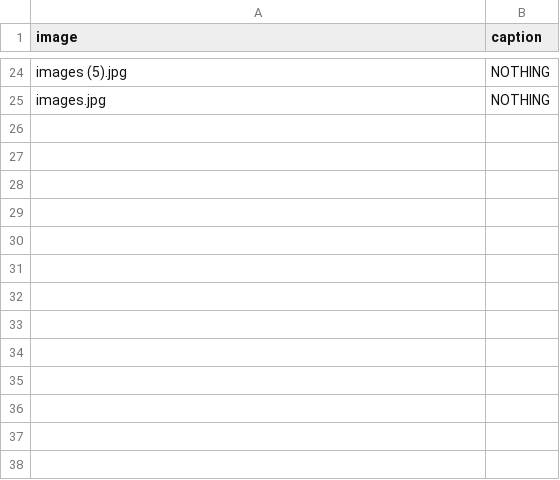
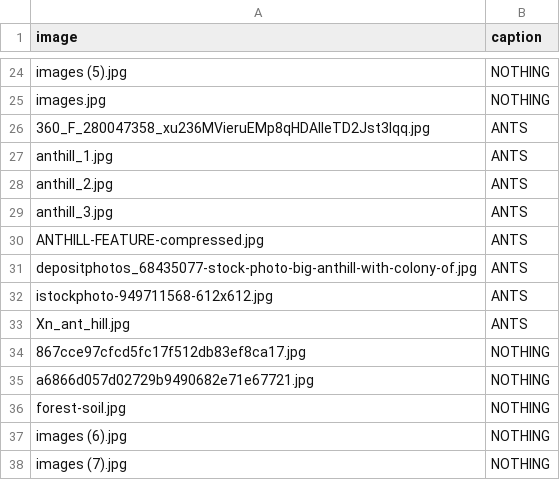
Before and after one commit to Hummingbird-FMI-Codes/Chirp, a CSV file: dataset/dataset.csv, drawn as a sheet; only a part is shown, gaps mark what is left out.

Commit message:
Increase dataset

```diff
--- a/dataset/dataset.csv
+++ b/dataset/dataset.csv
@@ -25 +25,14 @@ images (5).jpg,NOTHING
 images.jpg,NOTHING
+360_F_280047358_xu236MVieruEMp8qHDAIleTD2Jst3Iqq.jpg,ANTS
+anthill_1.jpg,ANTS
+anthill_2.jpg,ANTS
+anthill_3.jpg,ANTS
+ANTHILL-FEATURE-compressed.jpg,ANTS
+depositphotos_68435077-stock-photo-big-anthill-with-colony-of.jpg,ANTS
+istockphoto-949711568-612x612.jpg,ANTS
+Xn_ant_hill.jpg,ANTS
+867cce97cfcd5fc17f512db83ef8ca17.jpg,NOTHING
+a6866d057d02729b9490682e71e67721.jpg,NOTHING
+forest-soil.jpg,NOTHING
+images (6).jpg,NOTHING
+images (7).jpg,NOTHING
```
Also changed, not shown: 13 other files.
